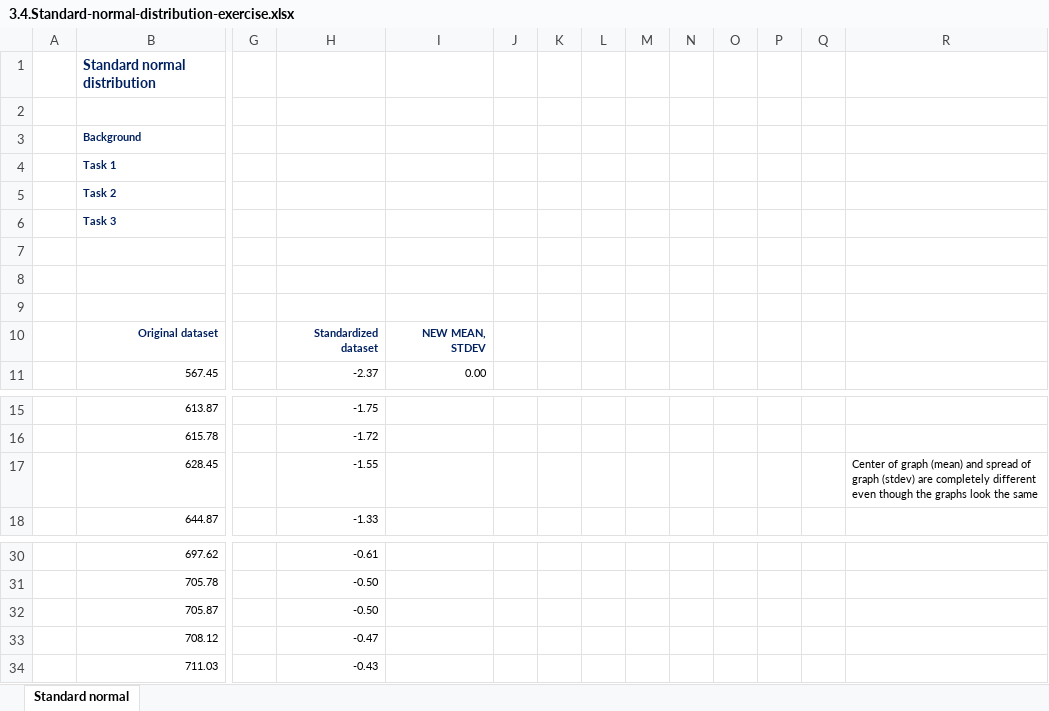
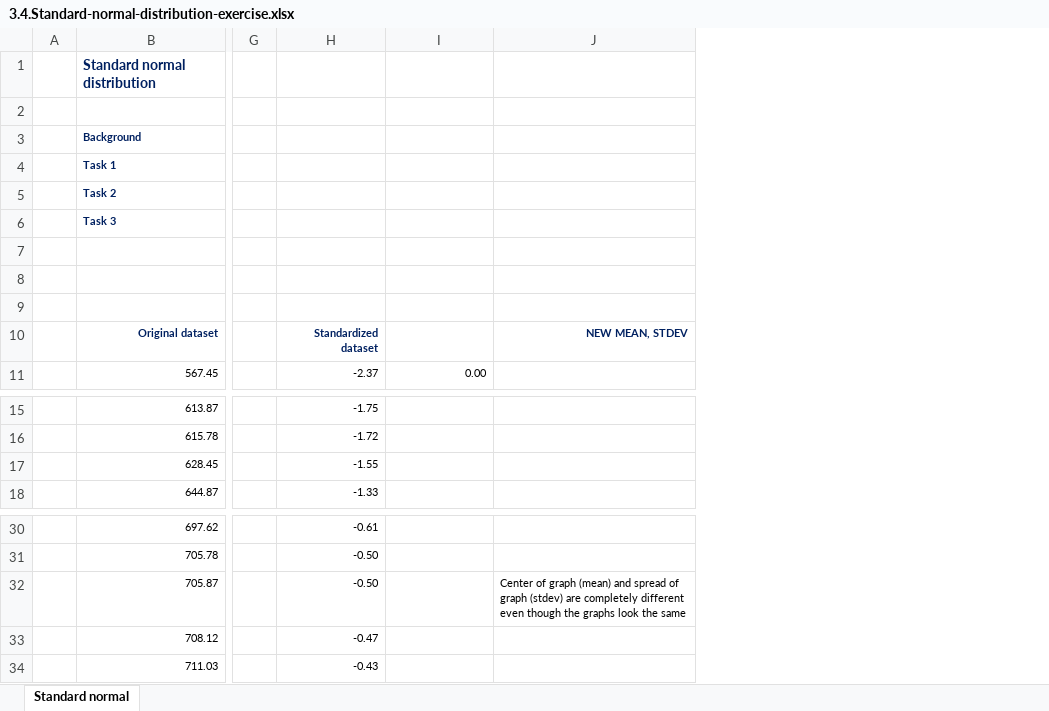
Before and after one commit to KevinCollazos64/365-Data-Science-Course-Excel-Work, an Excel workbook: 3.4.Standard-normal-distribution-exercise.xlsx, sheet Standard normal, drawn as a sheet; only a part is shown, gaps mark what is left out; values as stored, in another font and other column widths than the file's, no borders; charts and pictures not drawn; removed rows and columns are numbered as before the commit, all else as after; the diff names each change by its address in the sheet, - before the commit and + after, or states it on an @@ line.

```diff
--- a/3.4.Standard-normal-distribution-exercise.xlsx (sheet Standard normal)
+++ b/3.4.Standard-normal-distribution-exercise.xlsx (sheet Standard normal)
-column J, empty
-column K, empty
-column L, empty
-column M, empty
-column N, empty
-column O, empty
-column P, empty
-column Q, empty
-I10: NEW MEAN, STDEV
+I10: (empty)
-J10: (empty)
+J10: NEW MEAN, STDEV
-J17: Center of graph (mean) and spread of graph (stdev) are completely different even though the graphs look the same
+J17: (empty)
-J32: (empty)
+J32: Center of graph (mean) and spread of graph (stdev) are completely different even though the graphs look the same
```
Also changed, not shown: charts or pictures, 3.14.Confidence-intervals.Two-means.Independent-samples-Part-1-exercise.xlsx, Categorical+variables.+Visualization+techniques_exercise_completed.xlsx, 16 other files.
